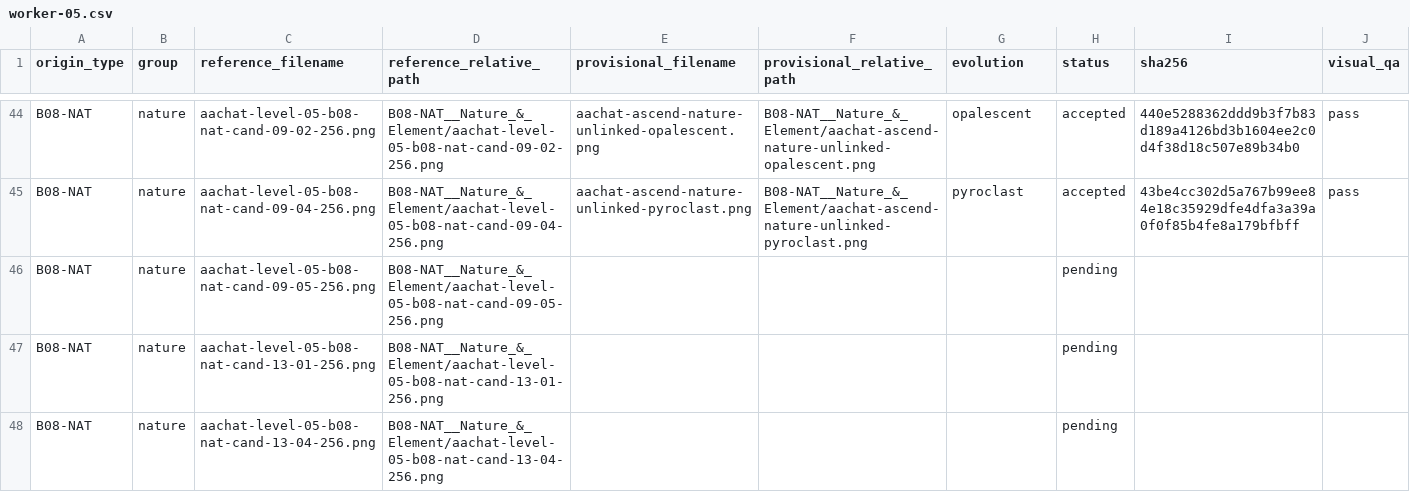
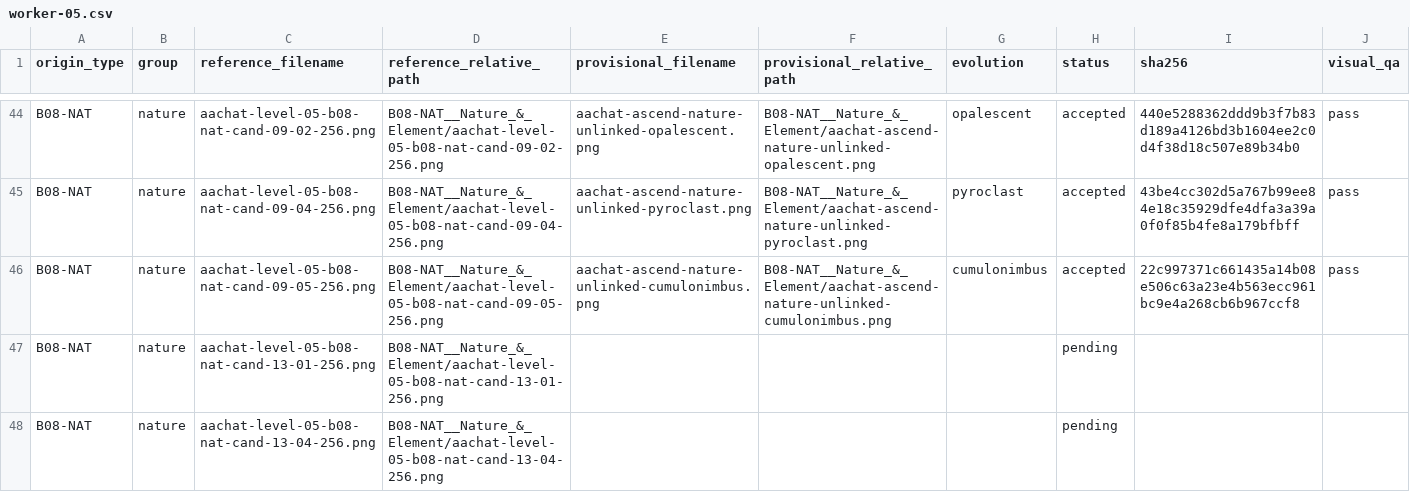
Before and after one commit to sotaooo/aachat-character-kit, a CSV file: agent-icons/level-05/.orchestration/native-1254/assignments/worker-05.csv, drawn as a sheet; only a part is shown, gaps mark what is left out.

Commit message:
Accept Level 5 cumulonimbus nature master

```diff
--- a/agent-icons/level-05/.orchestration/native-1254/assignments/worker-05.csv
+++ b/agent-icons/level-05/.orchestration/native-1254/assignments/worker-05.csv
@@ -45,3 +45,3 @@ B08-NAT,nature,aachat-level-05-b08-nat-cand-09-02-256.png,B08-NAT__Nature_&_Elem
 B08-NAT,nature,aachat-level-05-b08-nat-cand-09-04-256.png,B08-NAT__Nature_&_Element/aachat-level-05-b08-nat-cand-09-04-256.png,aachat-ascend-nature-unlinked-pyroclast.png,B08-NAT__Nature_&_Element/aachat-ascend-nature-unlinked-pyroclast.png,pyroclast,accepted,43be4cc302d5a767b99ee84e18c35929dfe4dfa3a39a0f0f85b4fe8a179bfbff,pass
-B08-NAT,nature,aachat-level-05-b08-nat-cand-09-05-256.png,B08-NAT__Nature_&_Element/aachat-level-05-b08-nat-cand-09-05-256.png,,,,pending,,
+B08-NAT,nature,aachat-level-05-b08-nat-cand-09-05-256.png,B08-NAT__Nature_&_Element/aachat-level-05-b08-nat-cand-09-05-256.png,aachat-ascend-nature-unlinked-cumulonimbus.png,B08-NAT__Nature_&_Element/aachat-ascend-nature-unlinked-cumulonimbus.png,cumulonimbus,accepted,22c997371c661435a14b08e506c63a23e4b563ecc961bc9e4a268cb6b967ccf8,pass
 B08-NAT,nature,aachat-level-05-b08-nat-cand-13-01-256.png,B08-NAT__Nature_&_Element/aachat-level-05-b08-nat-cand-13-01-256.png,,,,pending,,
```
Also changed, not shown: 1 other file.
